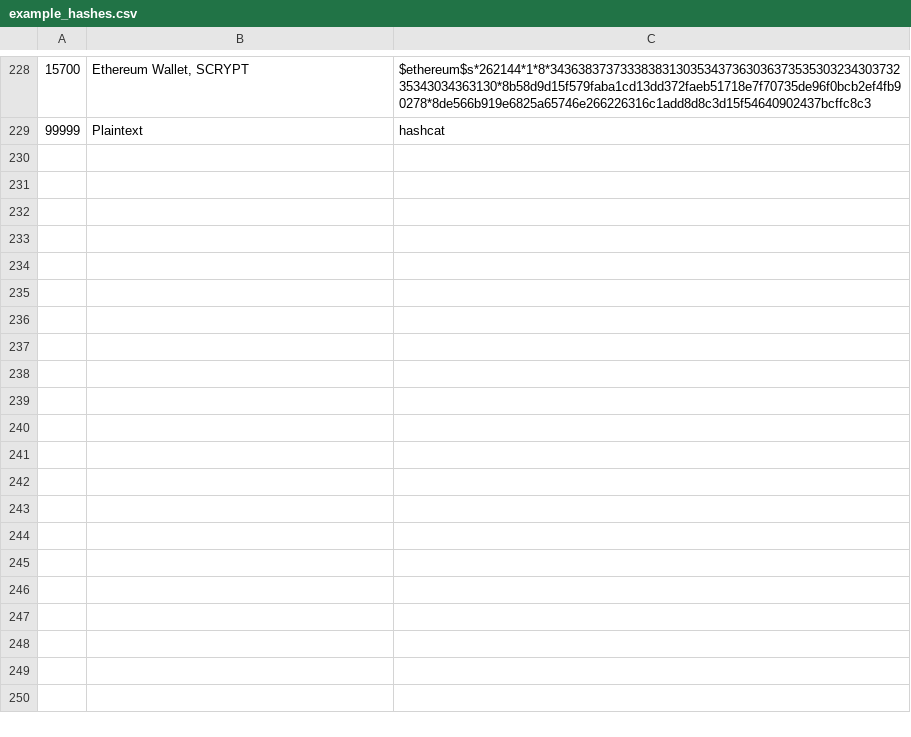
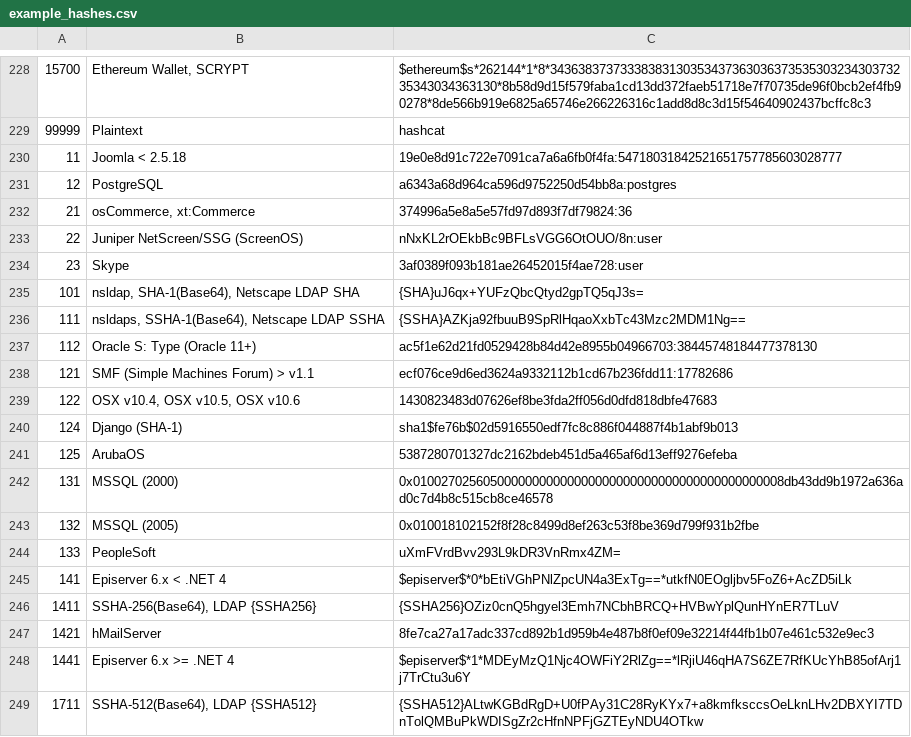
Before and after one commit to hashcat/hashcat, a CSV file: docs/example_hashes.csv, drawn as a sheet; only a part is shown, gaps mark what is left out; the diff covers the shown part only.

Commit message:
Forgot to add the named hash types, fixed

```diff
--- a/docs/example_hashes.csv
+++ b/docs/example_hashes.csv
@@ -229 +229,21 @@
 99999|Plaintext|hashcat
+11|Joomla < 2.5.18|19e0e8d91c722e7091ca7a6a6fb0f4fa:54718031842521651757785603028777
+12|PostgreSQL|a6343a68d964ca596d9752250d54bb8a:postgres
+21|osCommerce, xt:Commerce|374996a5e8a5e57fd97d893f7df79824:36
+22|Juniper NetScreen/SSG (ScreenOS)|nNxKL2rOEkbBc9BFLsVGG6OtOUO/8n:user
+23|Skype|3af0389f093b181ae26452015f4ae728:user
+101|nsldap, SHA-1(Base64), Netscape LDAP SHA|{SHA}uJ6qx+YUFzQbcQtyd2gpTQ5qJ3s=
+111|nsldaps, SSHA-1(Base64), Netscape LDAP SSHA|{SSHA}AZKja92fbuuB9SpRlHqaoXxbTc43Mzc2MDM1Ng==
+112|Oracle S: Type (Oracle 11+)|ac5f1e62d21fd0529428b84d42e8955b04966703:38445748184477378130
+121|SMF (Simple Machines Forum) > v1.1|ecf076ce9d6ed3624a9332112b1cd67b236fdd11:17782686
+122|OSX v10.4, OSX v10.5, OSX v10.6|1430823483d07626ef8be3fda2ff056d0dfd818dbfe47683
+124|Django (SHA-1)|sha1$fe76b$02d5916550edf7fc8c886f044887f4b1abf9b013
+125|ArubaOS|5387280701327dc2162bdeb451d5a465af6d13eff9276efeba
+131|MSSQL (2000)|0x01002702560500000000000000000000000000000000000000008db43dd9b1972a636ad0c7d4b8c515cb8ce46578
+132|MSSQL (2005)|0x010018102152f8f28c8499d8ef263c53f8be369d799f931b2fbe
+133|PeopleSoft|uXmFVrdBvv293L9kDR3VnRmx4ZM=
+141|Episerver 6.x < .NET 4|$episerver$*0*bEtiVGhPNlZpcUN4a3ExTg==*utkfN0EOgljbv5FoZ6+AcZD5iLk
+1411|SSHA-256(Base64), LDAP {SSHA256}|{SSHA256}OZiz0cnQ5hgyel3Emh7NCbhBRCQ+HVBwYplQunHYnER7TLuV
+1421|hMailServer|8fe7ca27a17adc337cd892b1d959b4e487b8f0ef09e32214f44fb1b07e461c532e9ec3
+1441|Episerver 6.x >= .NET 4|$episerver$*1*MDEyMzQ1Njc4OWFiY2RlZg==*lRjiU46qHA7S6ZE7RfKUcYhB85ofArj1j7TrCtu3u6Y
+1711|SSHA-512(Base64), LDAP {SSHA512}|{SSHA512}ALtwKGBdRgD+U0fPAy31C28RyKYx7+a8kmfksccsOeLknLHv2DBXYI7TDnTolQMBuPkWDISgZr2cHfnNPFjGZTEyNDU4OTkw
```
Also changed, not shown: 10 added rows elsewhere in this file.
